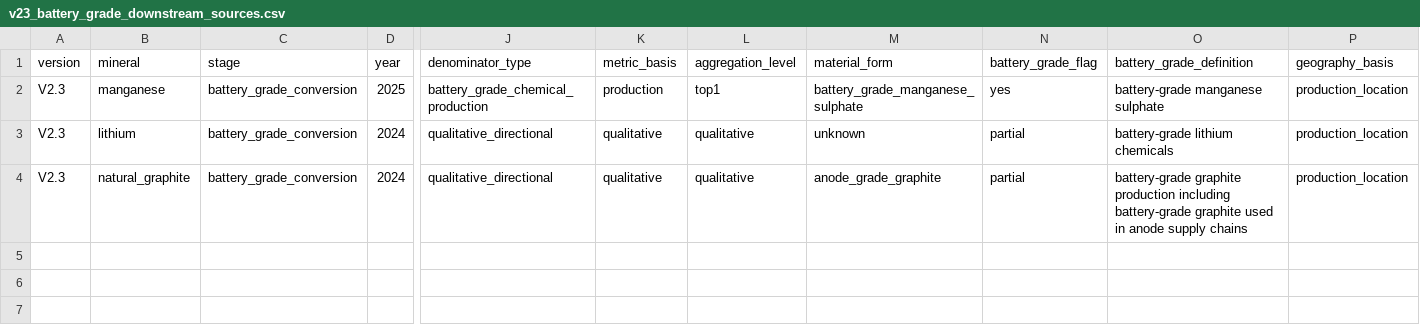
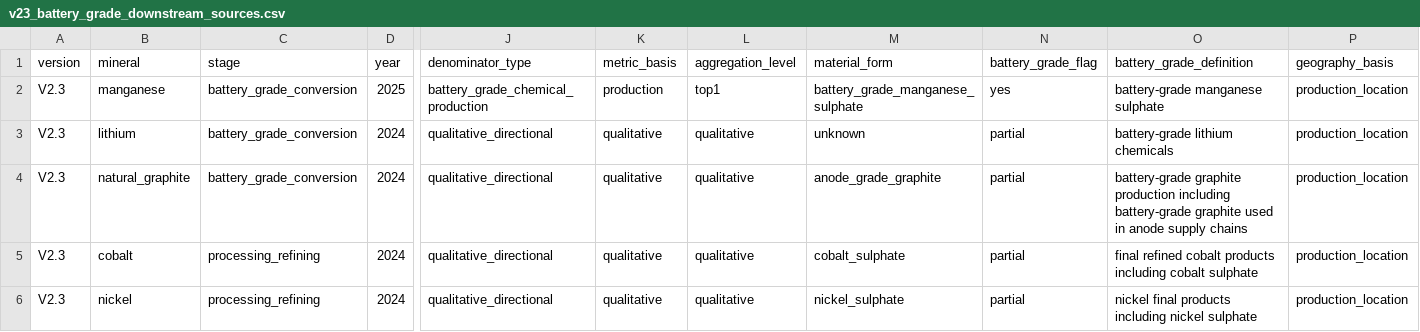
Before and after one commit to joshua-hoffmann/battery-market-strategic-exposure, a CSV file: data/curated/v23_battery_grade_downstream_sources.csv, drawn as a sheet; only a part is shown, gaps mark what is left out; rows hold the shown columns only; the diff names each change by its address in the sheet, - before the commit and + after, or states it on an @@ line.

Commit message:
Add V2.3 cobalt and nickel directional evidence

```diff
--- a/data/curated/v23_battery_grade_downstream_sources.csv
+++ b/data/curated/v23_battery_grade_downstream_sources.csv
+row 5: V2.3 | cobalt | processing_refining | 2024 | qualitative_directional | qualitative | qualitative | cobalt_sulphate | partial | final refined cobalt products including cobalt sulphate | production_location
+row 6: V2.3 | nickel | processing_refining | 2024 | qualitative_directional | qualitative | qualitative | nickel_sulphate | partial | nickel final products including nickel sulphate | production_location
```
Also changed, not shown: data/processed/v23_downstream_concentration_evidence_tracker.csv, 3 other files.
